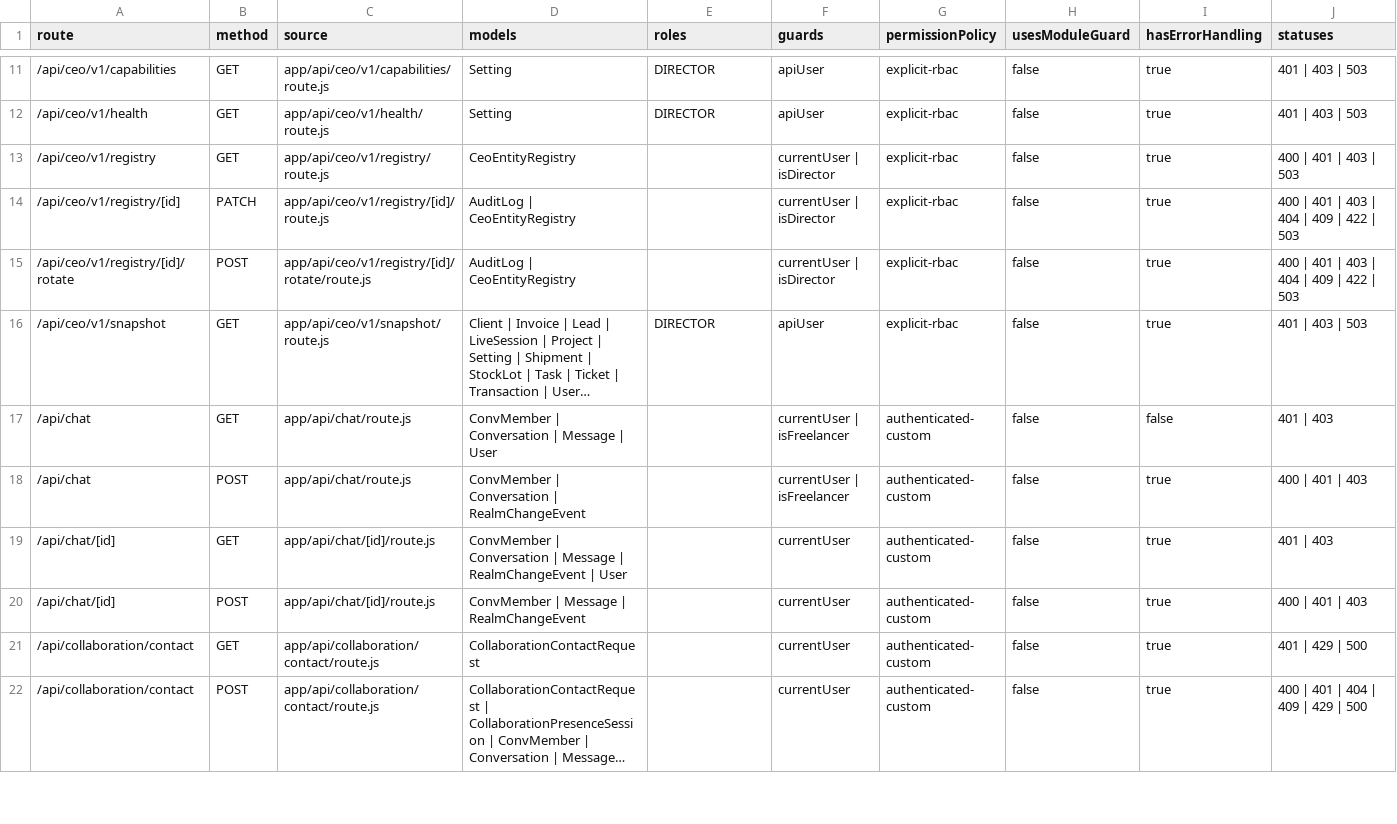
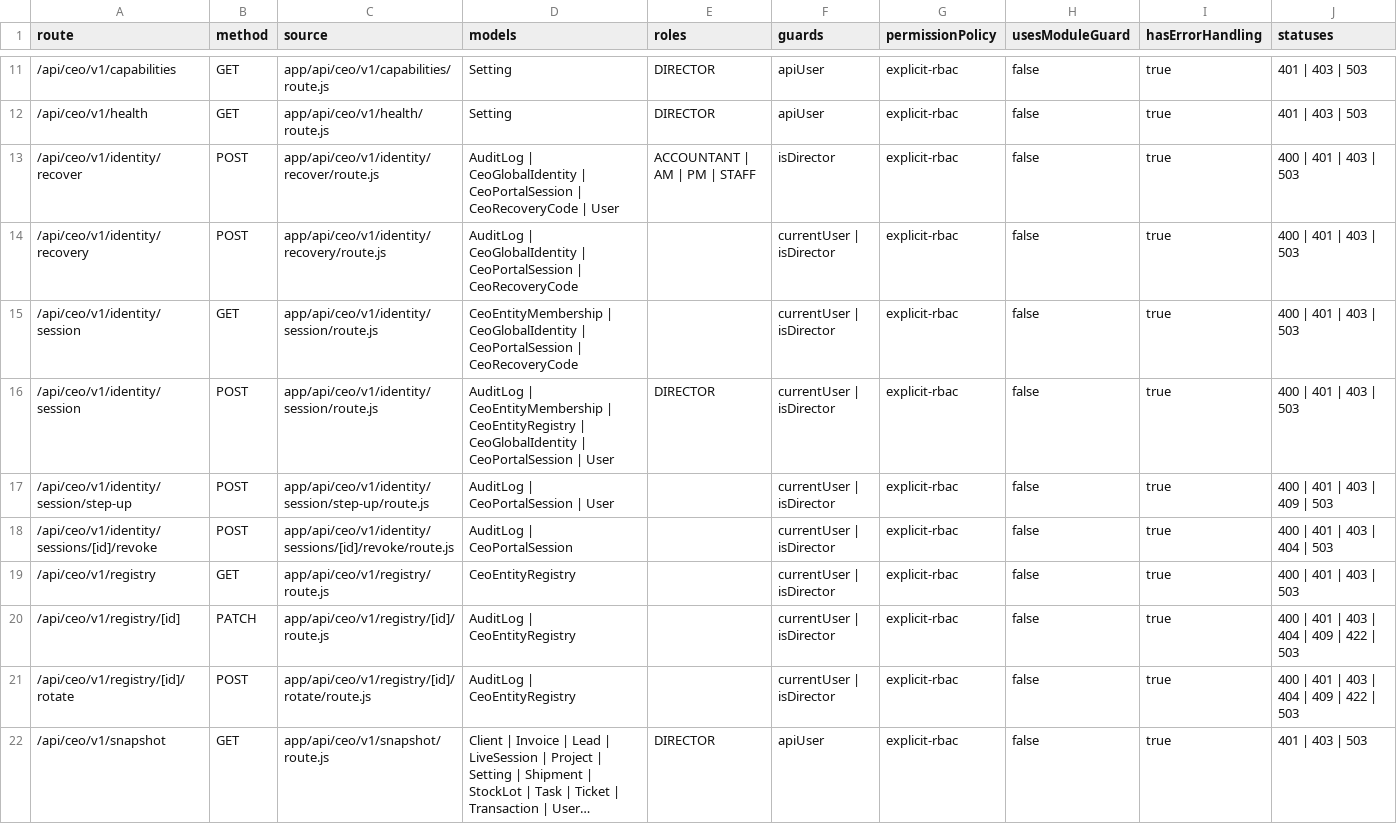
Before and after one commit to leozvu/repositoryrealms, a CSV file: qa/ui-action-map/api-contracts.csv, drawn as a sheet; only a part is shown, gaps mark what is left out; the shorter side is filled out with more unchanged rows; long unchanged cells end in …; the diff covers the shown part only; the diff names each change by its address in the sheet, - before the commit and + after, or states it on an @@ line.

Commit message:
feat(ceo): add central identity and SSO

```diff
--- a/qa/ui-action-map/api-contracts.csv
+++ b/qa/ui-action-map/api-contracts.csv
+row 13: /api/ceo/v1/identity/recover | POST | app/api/ceo/v1/identity/recover/route.js | AuditLog | CeoGlobalIdentity | CeoPortalSession | CeoRecoveryCode | User | ACCOUNTANT | AM | PM | STAFF | isDirector | explicit-rbac | false | true | 400 | 401 | 403 | 503
+row 14: /api/ceo/v1/identity/recovery | POST | app/api/ceo/v1/identity/recovery/route.js | AuditLog | CeoGlobalIdentity | CeoPortalSession | CeoRecoveryCode |  | currentUser | isDirector | explicit-rbac | false | true | 400 | 401 | 403 | 503
+row 15: /api/ceo/v1/identity/session | GET | app/api/ceo/v1/identity/session/route.js | CeoEntityMembership | CeoGlobalIdentity | CeoPortalSession | CeoRecoveryCode |  | currentUser | isDirector | explicit-rbac | false | true | 400 | 401 | 403 | 503
+row 16: /api/ceo/v1/identity/session | POST | app/api/ceo/v1/identity/session/route.js | AuditLog | CeoEntityMembership | CeoEntityRegistry | CeoGlobalIdentity | CeoPortalSession | User | DIRECTOR | currentUser | isDirector | explicit-rbac | false | true | 400 | 401 | 403 | 503
+row 17: /api/ceo/v1/identity/session/step-up | POST | app/api/ceo/v1/identity/session/step-up/route.js | AuditLog | CeoPortalSession | User |  | currentUser | isDirector | explicit-rbac | false | true | 400 | 401 | 403 | 409 | 503
+row 18: /api/ceo/v1/identity/sessions/[id]/revoke | POST | app/api/ceo/v1/identity/sessions/[id]/revoke/route.js | AuditLog | CeoPortalSession |  | currentUser | isDirector | explicit-rbac | false | true | 400 | 401 | 403 | 404 | 503
```
Also changed, not shown: 3 added rows elsewhere in this file, qa/ui-action-map/delegated-bindings.csv, qa/ui-interaction-verification/interaction-matrix.csv, 30 other files.
